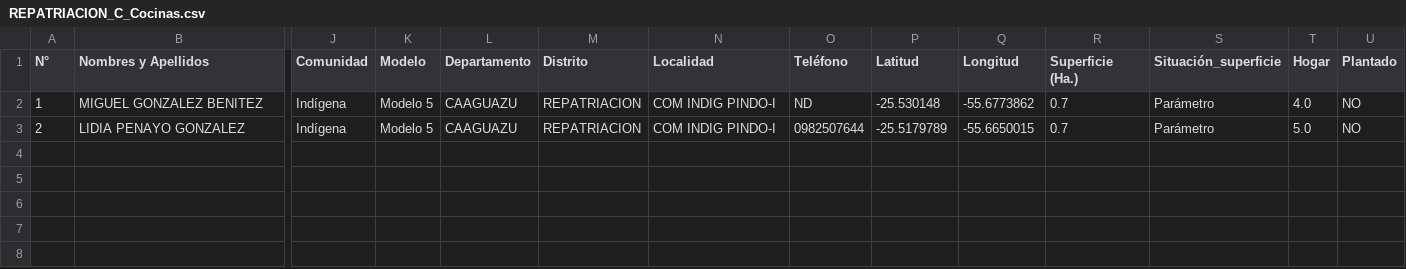
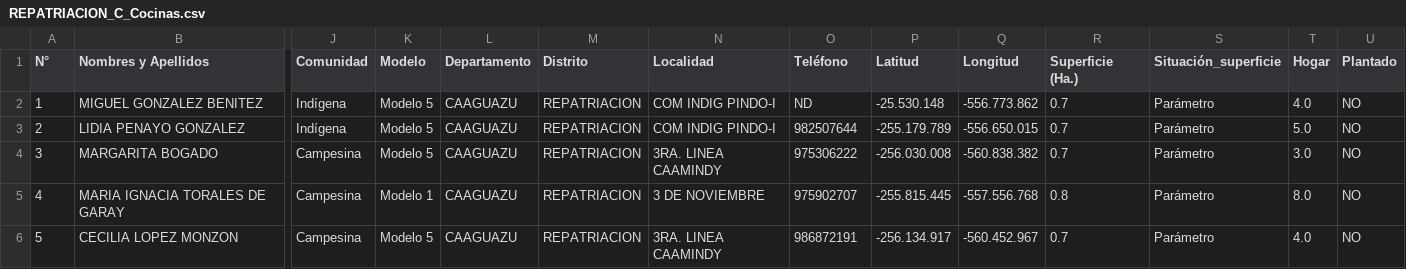
Before and after one commit to basedatossig01-cpu/Proeza-mapas, a CSV file: REPATRIACION_C_Cocinas.csv, drawn as a sheet; only a part is shown, gaps mark what is left out; rows hold the shown columns only; the diff names each change by its address in the sheet, - before the commit and + after, or states it on an @@ line.

Commit message:
Add files via upload

```diff
--- a/REPATRIACION_C_Cocinas.csv
+++ b/REPATRIACION_C_Cocinas.csv
-P2 (Latitud): -25.530148
+P2 (Latitud): -25.530.148
-Q2 (Longitud): -55.6773862
+Q2 (Longitud): -556.773.862
-O3 (Teléfono): 0982507644
+O3 (Teléfono): 982507644
-P3 (Latitud): -25.5179789
+P3 (Latitud): -255.179.789
-Q3 (Longitud): -55.6650015
+Q3 (Longitud): -556.650.015
+row 4: 3 | MARGARITA BOGADO | Campesina | Modelo 5 | CAAGUAZU | REPATRIACION | 3RA. LINEA CAAMINDY | 975306222 | -256.030.008 | -560.838.382 | 0.7 | Parámetro | 3.0 | NO
+row 5: 4 | MARIA IGNACIA TORALES DE GARAY | Campesina | Modelo 1 | CAAGUAZU | REPATRIACION | 3 DE NOVIEMBRE | 975902707 | -255.815.445 | -557.556.768 | 0.8 | Parámetro | 8.0 | NO
+row 6: 5 | CECILIA LOPEZ MONZON | Campesina | Modelo 5 | CAAGUAZU | REPATRIACION | 3RA. LINEA CAAMINDY | 986872191 | -256.134.917 | -560.452.967 | 0.7 | Parámetro | 4.0 | NO
```
